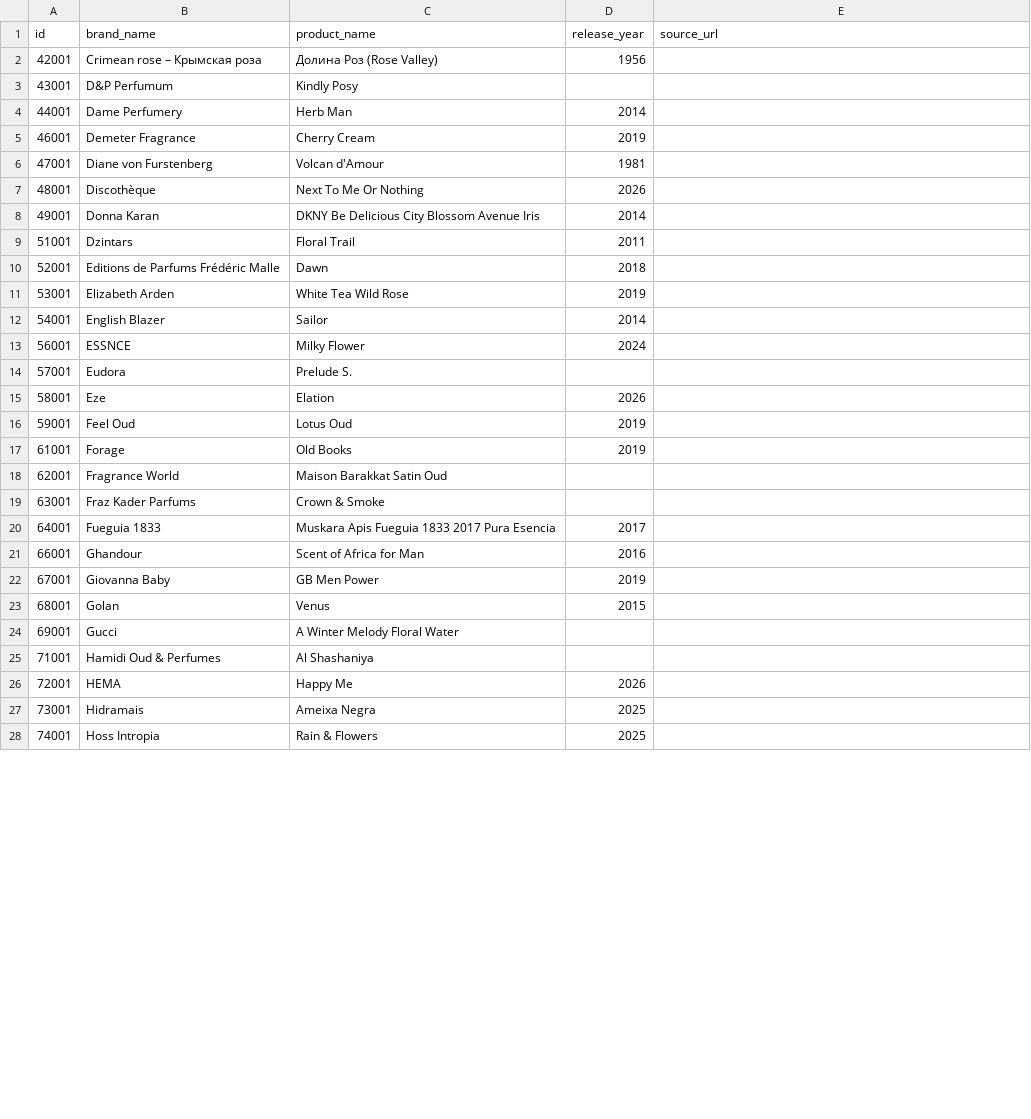
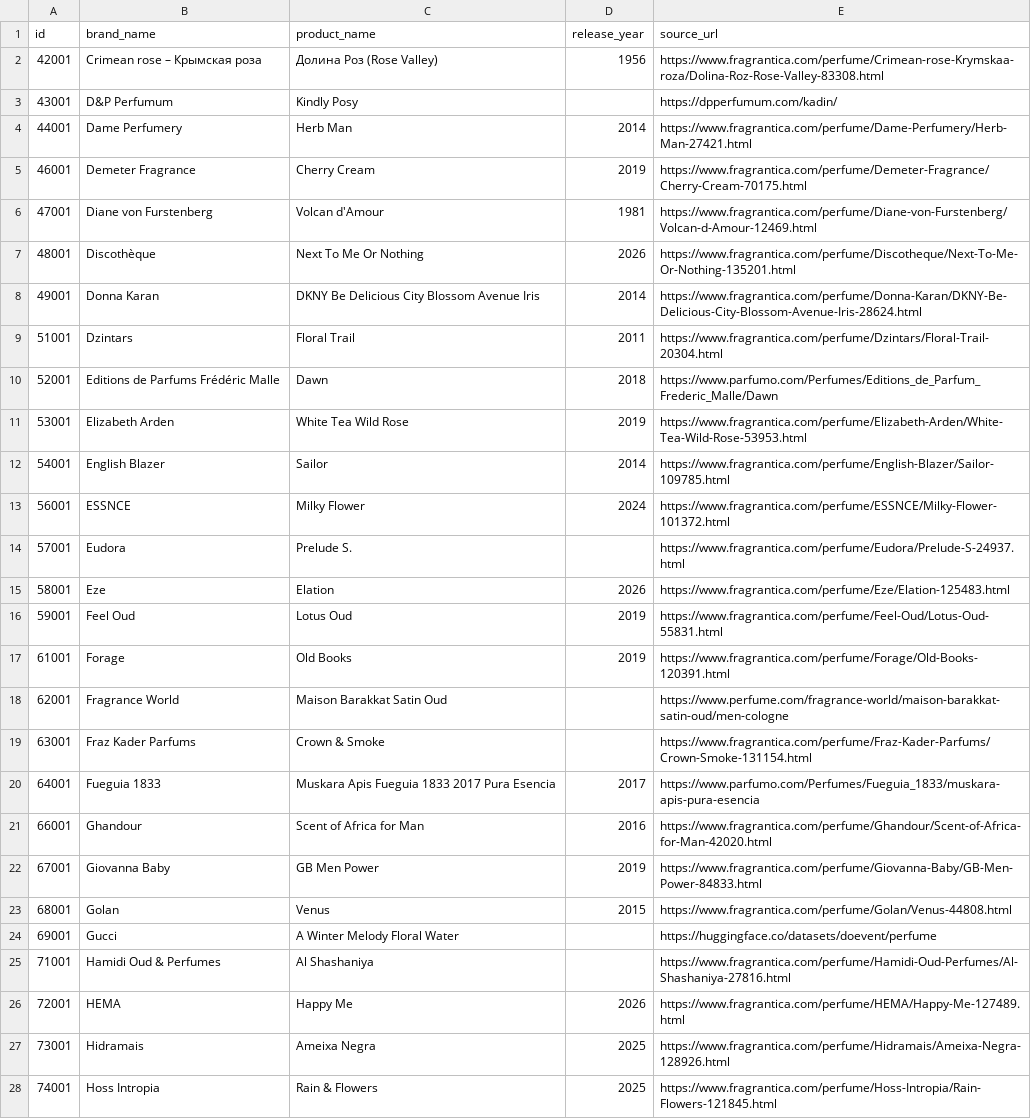
Before and after one commit to canmuslu59/senlis, a CSV file: data/master_manifest_174259/part_036_missing.csv, drawn as a sheet; only a part is shown; the diff covers the shown part only.

Commit message:
Restore source URLs in part_036_missing.csv

```diff
--- a/data/master_manifest_174259/part_036_missing.csv
+++ b/data/master_manifest_174259/part_036_missing.csv
@@ -1,28 +1,28 @@
 id,brand_name,product_name,release_year,source_url
-42001,Crimean rose – Крымская роза,Долина Роз (Rose Valley),1956,
-43001,D&P Perfumum,Kindly Posy,,
-44001,Dame Perfumery,Herb Man,2014,
-46001,Demeter Fragrance,Cherry Cream,2019,
-47001,Diane von Furstenberg,Volcan d'Amour,1981,
-48001,Discothèque,Next To Me Or Nothing,2026,
-49001,Donna Karan,DKNY Be Delicious City Blossom Avenue Iris,2014,
-51001,Dzintars,Floral Trail,2011,
-52001,Editions de Parfums Frédéric Malle,Dawn,2018,
-53001,Elizabeth Arden,White Tea Wild Rose,2019,
-54001,English Blazer,Sailor,2014,
-56001,ESSNCE,Milky Flower,2024,
-57001,Eudora,Prelude S.,,
-58001,Eze,Elation,2026,
-59001,Feel Oud,Lotus Oud,2019,
-61001,Forage,Old Books,2019,
-62001,Fragrance World,Maison Barakkat Satin Oud,,
-63001,Fraz Kader Parfums,Crown & Smoke,,
-64001,Fueguia 1833,Muskara Apis Fueguia 1833 2017 Pura Esencia,2017,
-66001,Ghandour,Scent of Africa for Man,2016,
-67001,Giovanna Baby,GB Men Power,2019,
-68001,Golan,Venus,2015,
-69001,Gucci,A Winter Melody Floral Water,,
-71001,Hamidi Oud & Perfumes,Al Shashaniya,,
-72001,HEMA,Happy Me,2026,
-73001,Hidramais,Ameixa Negra,2025,
-74001,Hoss Intropia,Rain & Flowers,2025,
+42001,Crimean rose – Крымская роза,Долина Роз (Rose Valley),1956,https://www.fragrantica.com/perfume/Crimean-rose-Krymskaa-roza/Dolina-Roz-Rose-Valley-83308.html
+43001,D&P Perfumum,Kindly Posy,,https://dpperfumum.com/kadin/
+44001,Dame Perfumery,Herb Man,2014,https://www.fragrantica.com/perfume/Dame-Perfumery/Herb-Man-27421.html
+46001,Demeter Fragrance,Cherry Cream,2019,https://www.fragrantica.com/perfume/Demeter-Fragrance/Cherry-Cream-70175.html
+47001,Diane von Furstenberg,Volcan d'Amour,1981,https://www.fragrantica.com/perfume/Diane-von-Furstenberg/Volcan-d-Amour-12469.html
+48001,Discothèque,Next To Me Or Nothing,2026,https://www.fragrantica.com/perfume/Discotheque/Next-To-Me-Or-Nothing-135201.html
+49001,Donna Karan,DKNY Be Delicious City Blossom Avenue Iris,2014,https://www.fragrantica.com/perfume/Donna-Karan/DKNY-Be-Delicious-City-Blossom-Avenue-Iris-28624.html
+51001,Dzintars,Floral Trail,2011,https://www.fragrantica.com/perfume/Dzintars/Floral-Trail-20304.html
+52001,Editions de Parfums Frédéric Malle,Dawn,2018,https://www.parfumo.com/Perfumes/Editions_de_Parfum_Frederic_Malle/Dawn
+53001,Elizabeth Arden,White Tea Wild Rose,2019,https://www.fragrantica.com/perfume/Elizabeth-Arden/White-Tea-Wild-Rose-53953.html
+54001,English Blazer,Sailor,2014,https://www.fragrantica.com/perfume/English-Blazer/Sailor-109785.html
+56001,ESSNCE,Milky Flower,2024,https://www.fragrantica.com/perfume/ESSNCE/Milky-Flower-101372.html
+57001,Eudora,Prelude S.,,https://www.fragrantica.com/perfume/Eudora/Prelude-S-24937.html
+58001,Eze,Elation,2026,https://www.fragrantica.com/perfume/Eze/Elation-125483.html
+59001,Feel Oud,Lotus Oud,2019,https://www.fragrantica.com/perfume/Feel-Oud/Lotus-Oud-55831.html
+61001,Forage,Old Books,2019,https://www.fragrantica.com/perfume/Forage/Old-Books-120391.html
+62001,Fragrance World,Maison Barakkat Satin Oud,,https://www.perfume.com/fragrance-world/maison-barakkat-satin-oud/men-cologne
+63001,Fraz Kader Parfums,Crown & Smoke,,https://www.fragrantica.com/perfume/Fraz-Kader-Parfums/Crown-Smoke-131154.html
+64001,Fueguia 1833,Muskara Apis Fueguia 1833 2017 Pura Esencia,2017,https://www.parfumo.com/Perfumes/Fueguia_1833/muskara-apis-pura-esencia
+66001,Ghandour,Scent of Africa for Man,2016,https://www.fragrantica.com/perfume/Ghandour/Scent-of-Africa-for-Man-42020.html
+67001,Giovanna Baby,GB Men Power,2019,https://www.fragrantica.com/perfume/Giovanna-Baby/GB-Men-Power-84833.html
+68001,Golan,Venus,2015,https://www.fragrantica.com/perfume/Golan/Venus-44808.html
+69001,Gucci,A Winter Melody Floral Water,,https://huggingface.co/datasets/doevent/perfume
+71001,Hamidi Oud & Perfumes,Al Shashaniya,,https://www.fragrantica.com/perfume/Hamidi-Oud-Perfumes/Al-Shashaniya-27816.html
+72001,HEMA,Happy Me,2026,https://www.fragrantica.com/perfume/HEMA/Happy-Me-127489.html
+73001,Hidramais,Ameixa Negra,2025,https://www.fragrantica.com/perfume/Hidramais/Ameixa-Negra-128926.html
+74001,Hoss Intropia,Rain & Flowers,2025,https://www.fragrantica.com/perfume/Hoss-Intropia/Rain-Flowers-121845.html
```
Also changed, not shown: 6 edited cells elsewhere in this file.
